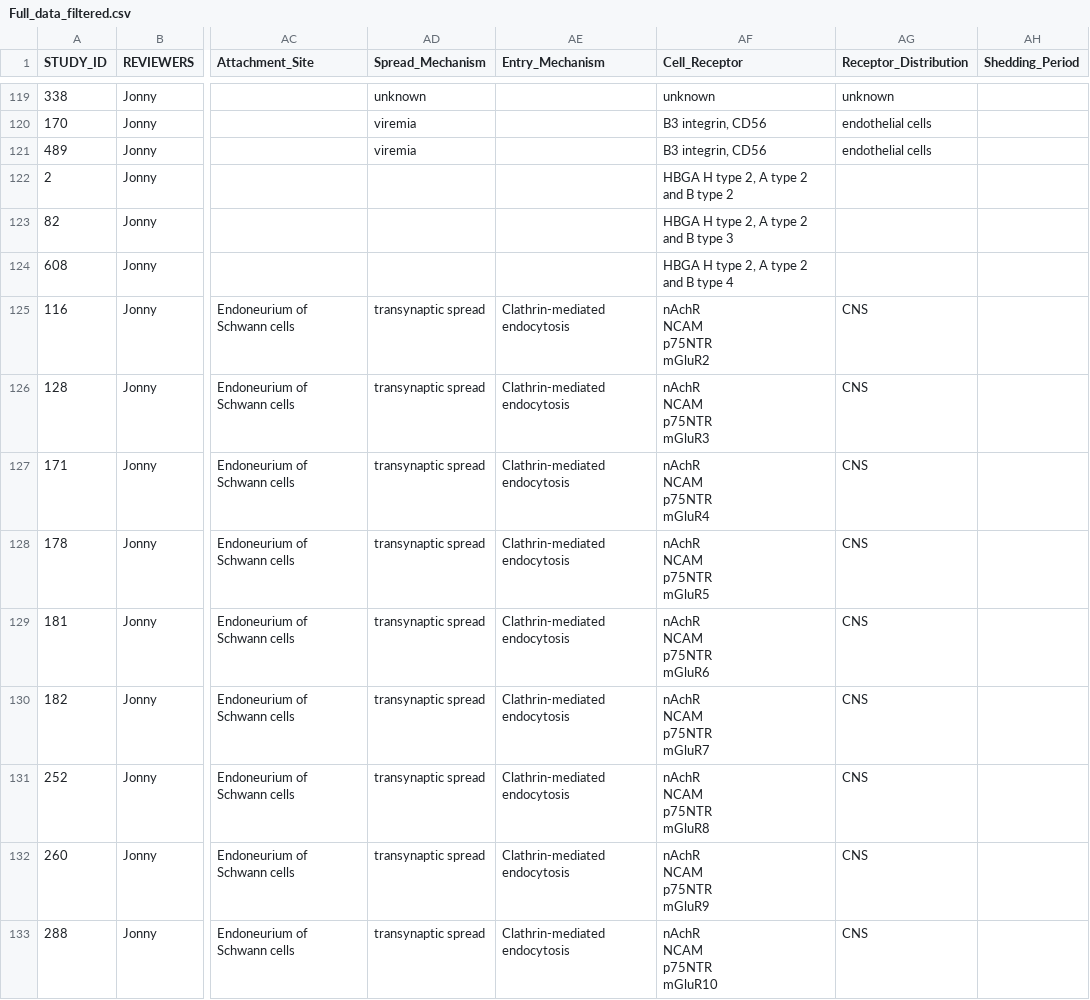
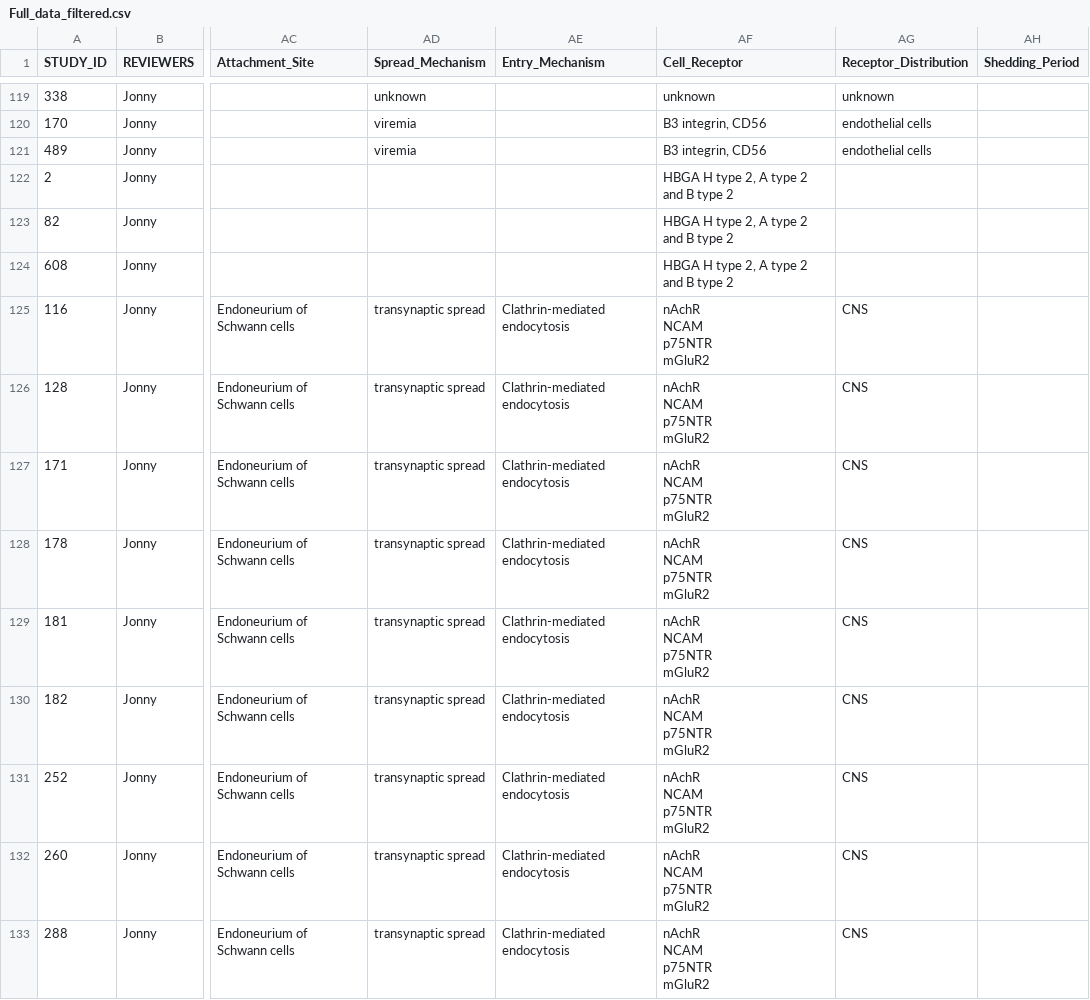
Before and after one commit to JJWilson1991/Pathogenesis_project, a CSV file: data/raw_data/Full_data_filtered.csv, drawn as a sheet; only a part is shown, gaps mark what is left out; ↵ is a line break in a cell; the diff covers the shown part only; the diff names each change by its address in the sheet, - before the commit and + after, or states it on an @@ line.

```diff
--- a/data/raw_data/Full_data_filtered.csv
+++ b/data/raw_data/Full_data_filtered.csv
-AF123 (Cell_Receptor): HBGA H type 2, A type 2 and B type 3
+AF123 (Cell_Receptor): HBGA H type 2, A type 2 and B type 2
-AF124 (Cell_Receptor): HBGA H type 2, A type 2 and B type 4
+AF124 (Cell_Receptor): HBGA H type 2, A type 2 and B type 2
-AF126 (Cell_Receptor): nAchR ↵ NCAM ↵ p75NTR ↵ mGluR3
+AF126 (Cell_Receptor): nAchR ↵ NCAM ↵ p75NTR ↵ mGluR2
-AF127 (Cell_Receptor): nAchR ↵ NCAM ↵ p75NTR ↵ mGluR4
+AF127 (Cell_Receptor): nAchR ↵ NCAM ↵ p75NTR ↵ mGluR2
-AF128 (Cell_Receptor): nAchR ↵ NCAM ↵ p75NTR ↵ mGluR5
+AF128 (Cell_Receptor): nAchR ↵ NCAM ↵ p75NTR ↵ mGluR2
-AF129 (Cell_Receptor): nAchR ↵ NCAM ↵ p75NTR ↵ mGluR6
+AF129 (Cell_Receptor): nAchR ↵ NCAM ↵ p75NTR ↵ mGluR2
-AF130 (Cell_Receptor): nAchR ↵ NCAM ↵ p75NTR ↵ mGluR7
+AF130 (Cell_Receptor): nAchR ↵ NCAM ↵ p75NTR ↵ mGluR2
-AF131 (Cell_Receptor): nAchR ↵ NCAM ↵ p75NTR ↵ mGluR8
+AF131 (Cell_Receptor): nAchR ↵ NCAM ↵ p75NTR ↵ mGluR2
-AF132 (Cell_Receptor): nAchR ↵ NCAM ↵ p75NTR ↵ mGluR9
+AF132 (Cell_Receptor): nAchR ↵ NCAM ↵ p75NTR ↵ mGluR2
-AF133 (Cell_Receptor): nAchR ↵ NCAM ↵ p75NTR ↵ mGluR10
+AF133 (Cell_Receptor): nAchR ↵ NCAM ↵ p75NTR ↵ mGluR2
```
Also changed, not shown: 22 edited cells elsewhere in this file, 21 other files.
